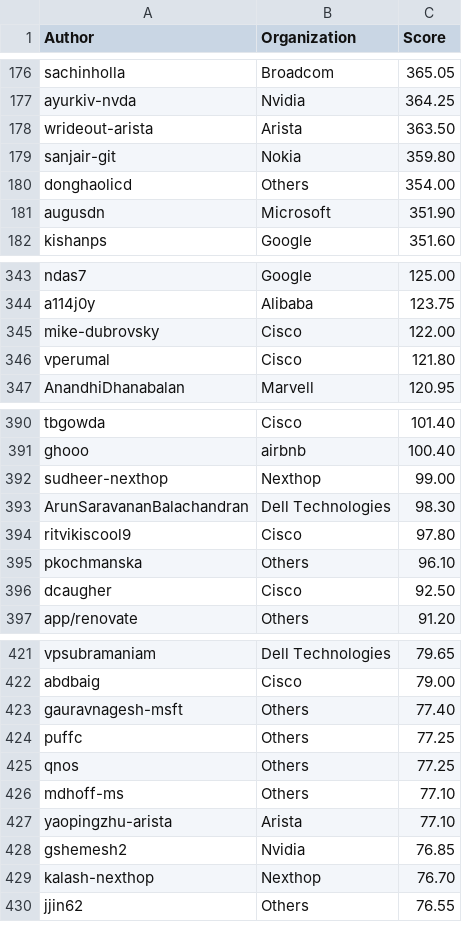
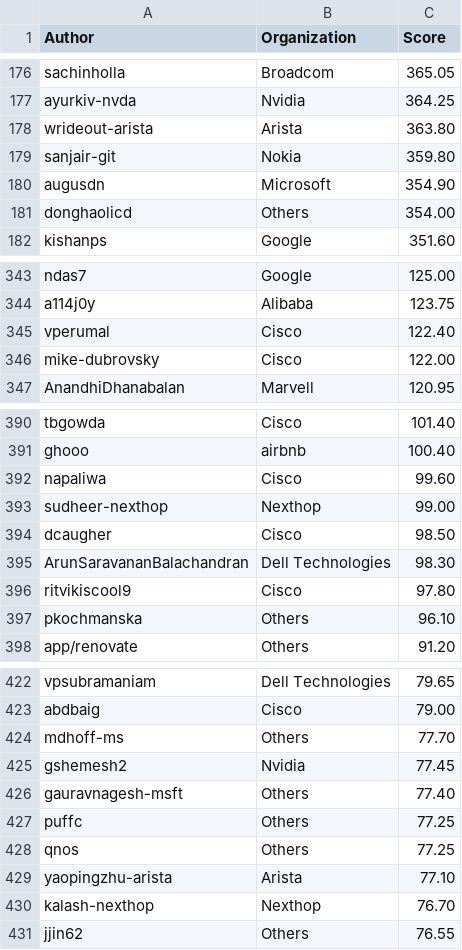
Before and after one commit to sonic-net/sonic-tsc, a CSV file: sii_author_predict.csv, drawn as a sheet; only a part is shown, gaps mark what is left out; the diff covers the shown part only.

```diff
--- a/sii_author_predict.csv
+++ b/sii_author_predict.csv
@@ -177,6 +177,6 @@ sachinholla,Broadcom,365.05
 ayurkiv-nvda,Nvidia,364.25
-wrideout-arista,Arista,363.50
+wrideout-arista,Arista,363.80
 sanjair-git,Nokia,359.80
+augusdn,Microsoft,354.90
 donghaolicd,Others,354.00
-augusdn,Microsoft,351.90
 kishanps,Google,351.60
@@ -344,4 +344,4 @@ ndas7,Google,125.00
 a114j0y,Alibaba,123.75
+vperumal,Cisco,122.40
 mike-dubrovsky,Cisco,122.00
-vperumal,Cisco,121.80
 AnandhiDhanabalan,Marvell,120.95
@@ -391,3 +391,5 @@ tbgowda,Cisco,101.40
 ghooo,airbnb,100.40
+napaliwa,Cisco,99.60
 sudheer-nexthop,Nexthop,99.00
+dcaugher,Cisco,98.50
 ArunSaravananBalachandran,Dell Technologies,98.30
@@ -395,3 +397,2 @@ ritvikiscool9,Cisco,97.80
 pkochmanska,Others,96.10
-dcaugher,Cisco,92.50
 app/renovate,Others,91.20
@@ -422,2 +423,4 @@ vpsubramaniam,Dell Technologies,79.65
 abdbaig,Cisco,79.00
+mdhoff-ms,Others,77.70
+gshemesh2,Nvidia,77.45
 gauravnagesh-msft,Others,77.40
@@ -425,5 +428,3 @@ puffc,Others,77.25
 qnos,Others,77.25
-mdhoff-ms,Others,77.10
 yaopingzhu-arista,Arista,77.10
-gshemesh2,Nvidia,76.85
 kalash-nexthop,Nexthop,76.70
```
Also changed, not shown: 9 added rows, 9 removed rows and 15 edited cells elsewhere in this file, sii_author.csv, sii_org_predict.csv.
